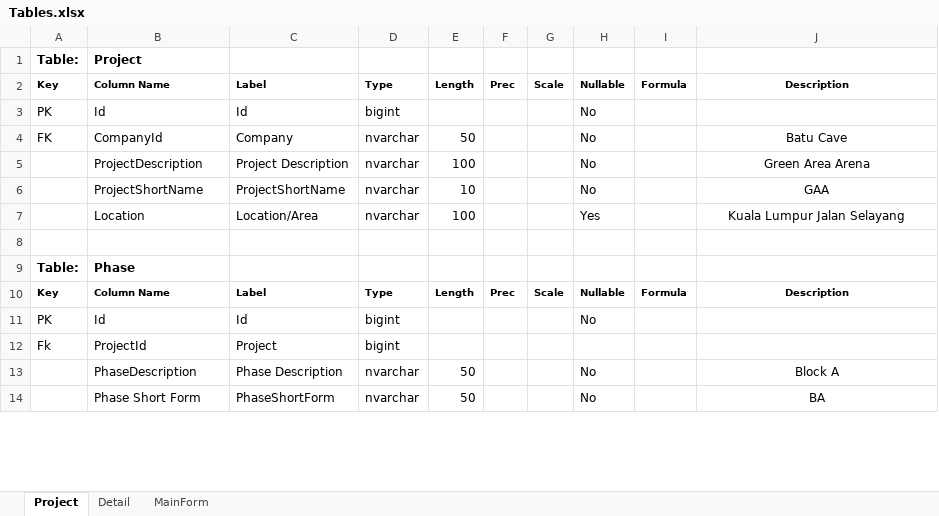
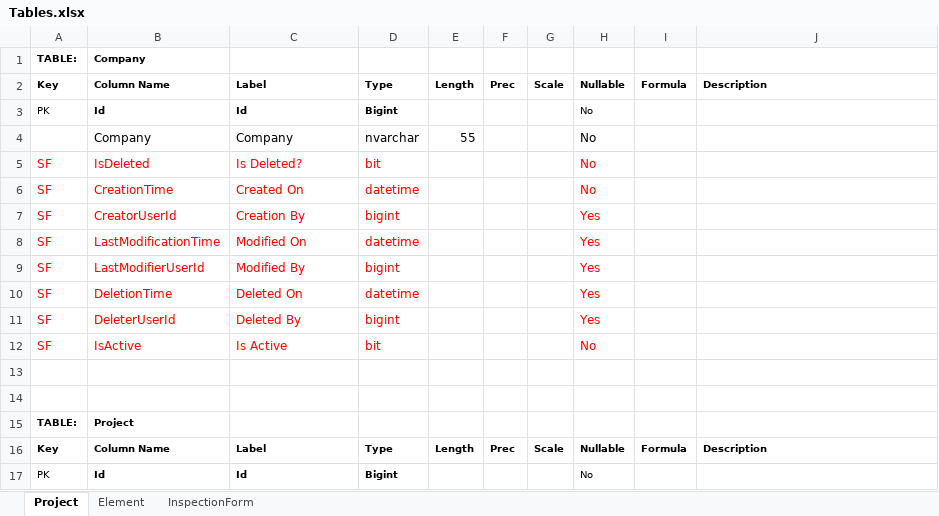
Before and after one commit to JyangSS/QAQC, an Excel workbook: Tables.xlsx, sheet Project, drawn as a sheet; only a part is shown; values as stored, in another font and other column widths than the file's, no borders; removed rows and columns are numbered as before the commit, all else as after; the diff covers the shown part only; the diff names each change by its address in the sheet, - before the commit and + after, or states it on an @@ line.

Commit message:
Update Table

```diff
--- a/Tables.xlsx (sheet Project)
+++ b/Tables.xlsx (sheet Project)
-sheet tab: MainForm
+sheet tab: Element
-sheet tab: Detail
+sheet tab: InspectionForm
-row 1: Table: | Project
+row 1: TABLE: | Company
-J2 alignment: center
+J2 alignment: left
@@ A3:D3 text size: smaller @@
-B3:D3 bold: off
+B3:D3 bold: on
-D3: bigint
+D3: Bigint
@@ H3 text size: smaller @@
-A4: FK
+A4: (empty)
-B4: CompanyId
+B4: Company
-E4: 50
+E4: 55
-J4: Batu Cave
+J4: (empty)
-row 5:  | ProjectDescription | Project Description | nvarchar | 100 |  |  | No |  | Green Area Arena
-row 6:  | ProjectShortName | ProjectShortName | nvarchar | 10 |  |  | No |  | GAA
-row 7:  | Location | Location/Area | nvarchar | 100 |  |  | Yes |  | Kuala Lumpur Jalan Selayang
+row 5: SF | IsDeleted | Is Deleted? | bit |  |  |  | No
+row 6: SF | CreationTime | Created On | datetime |  |  |  | No
+row 7: SF | CreatorUserId | Creation By | bigint |  |  |  | Yes
+row 8: SF | LastModificationTime | Modified On | datetime |  |  |  | Yes
+row 9: SF | LastModifierUserId | Modified By | bigint |  |  |  | Yes
+row 10: SF | DeletionTime | Deleted On | datetime |  |  |  | Yes
+row 11: SF | DeleterUserId | Deleted By | bigint |  |  |  | Yes
+row 12: SF | IsActive | Is Active | bit |  |  |  | No
-row 14: Table: | Phase
+row 14: (empty)
+row 15: TABLE: | Project
-J16 alignment: center
+J16 alignment: left
@@ A17:D17 text size: smaller @@
-B17:D17 bold: off
+B17:D17 bold: on
-D17: bigint
+D17: Bigint
@@ H17 text size: smaller @@
-row 12: Fk | ProjectId | Project | bigint
-row 13:  | PhaseDescription | Phase Description | nvarchar | 50 |  |  | No |  | Block A
-row 14:  | Phase Short Form | PhaseShortForm | nvarchar | 50 |  |  | No |  | BA
```
Also changed, not shown: 30 added rows, 10 removed rows, 1 moved row, 14 edited cells and cell formats elsewhere in this sheet, sheet Element.
